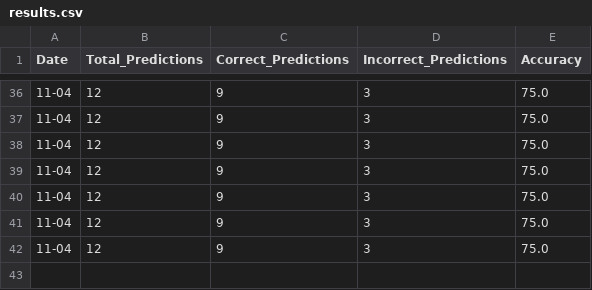
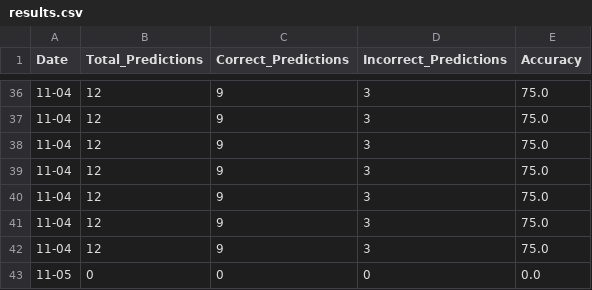
Before and after one commit to ChrisLiang33/sports-AI, a CSV file: data/csv/live/results.csv, drawn as a sheet; only a part is shown, gaps mark what is left out; the diff names each change by its address in the sheet, - before the commit and + after, or states it on an @@ line.

```diff
--- a/data/csv/live/results.csv
+++ b/data/csv/live/results.csv
+row 43: 11-05 | 0 | 0 | 0 | 0.0
```
Also changed, not shown: data/csv/live/prediction_tracking.csv, 15 other files.
